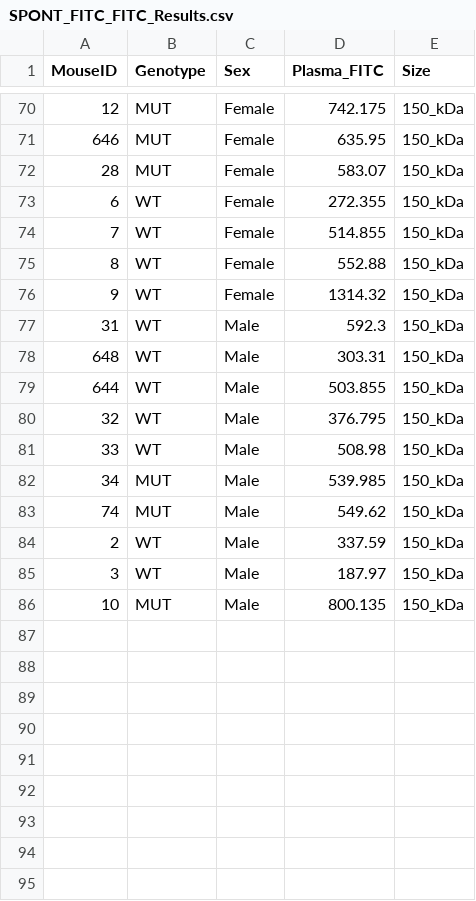
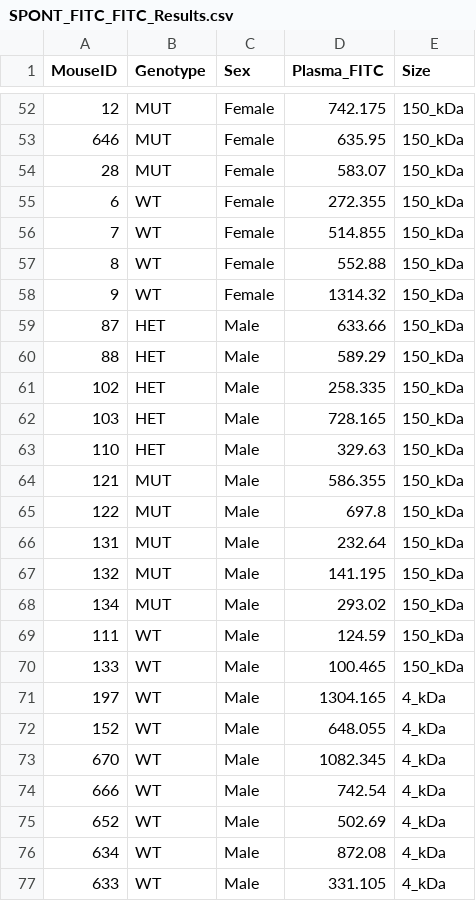
Before and after one commit to julianneyang/simple_app, a CSV file: data/phenotype/SLC_Spontaneous/FITC/SPONT_FITC_FITC_Results.csv, drawn as a sheet; only a part is shown, gaps mark what is left out; the shorter side is filled out with more unchanged rows; the diff covers the shown part only.

Commit message:
added data for SPONT FITC 150 kDa

```diff
--- a/data/phenotype/SLC_Spontaneous/FITC/SPONT_FITC_FITC_Results.csv
+++ b/data/phenotype/SLC_Spontaneous/FITC/SPONT_FITC_FITC_Results.csv
@@ -76 +58,20 @@ MouseID,Genotype,Sex,Plasma_FITC,Size
 9,WT,Female,1314.32,150_kDa
+87,HET,Male,633.66,150_kDa
+88,HET,Male,589.29,150_kDa
+102,HET,Male,258.335,150_kDa
+103,HET,Male,728.165,150_kDa
+110,HET,Male,329.63,150_kDa
+121,MUT,Male,586.355,150_kDa
+122,MUT,Male,697.8,150_kDa
+131,MUT,Male,232.64,150_kDa
+132,MUT,Male,141.195,150_kDa
+134,MUT,Male,293.02,150_kDa
+111,WT,Male,124.59,150_kDa
+133,WT,Male,100.465,150_kDa
+197,WT,Male,1304.165,4_kDa
+152,WT,Male,648.055,4_kDa
+670,WT,Male,1082.345,4_kDa
+666,WT,Male,742.54,4_kDa
+652,WT,Male,502.69,4_kDa
+634,WT,Male,872.08,4_kDa
+633,WT,Male,331.105,4_kDa
```
Also changed, not shown: 10 added rows, 20 moved rows and 4 edited cells elsewhere in this file, 1 other file.
